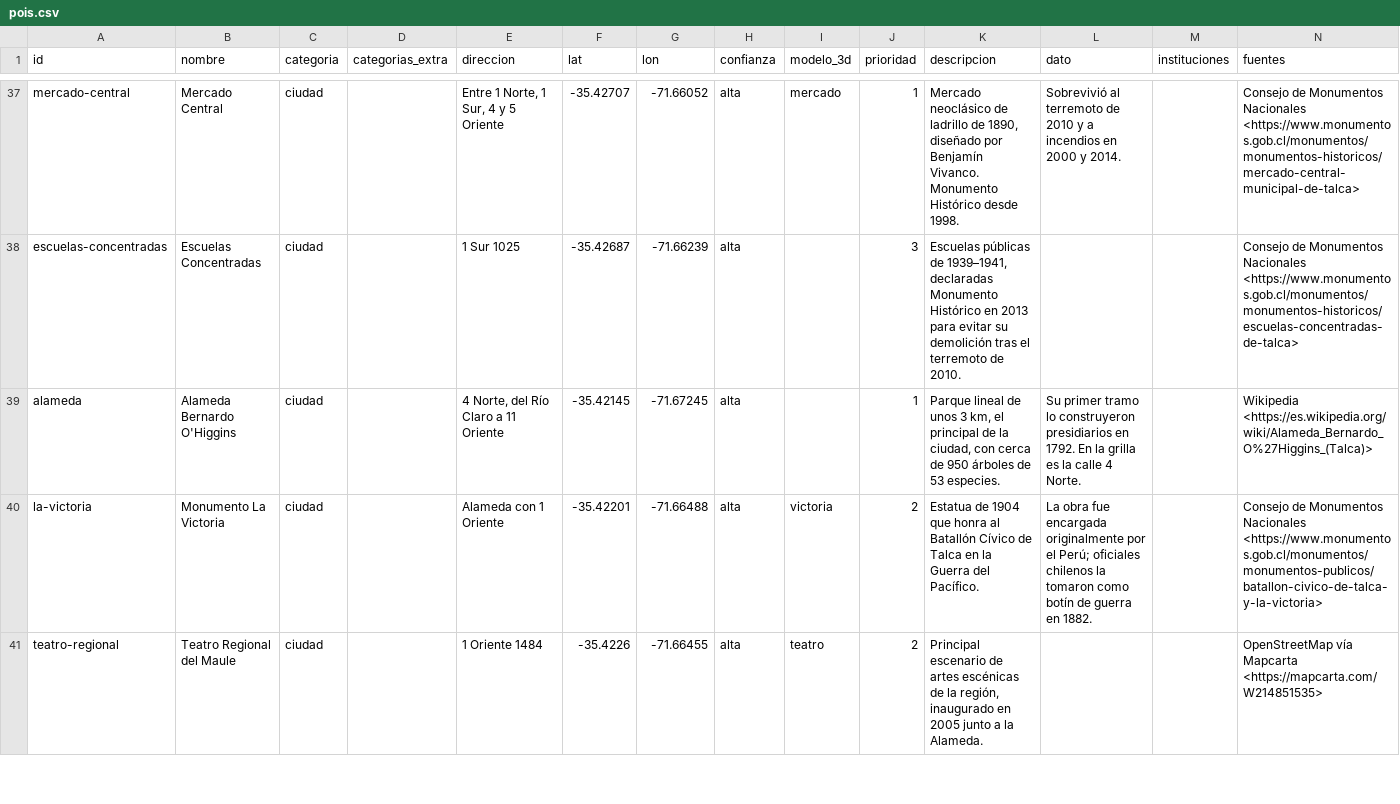
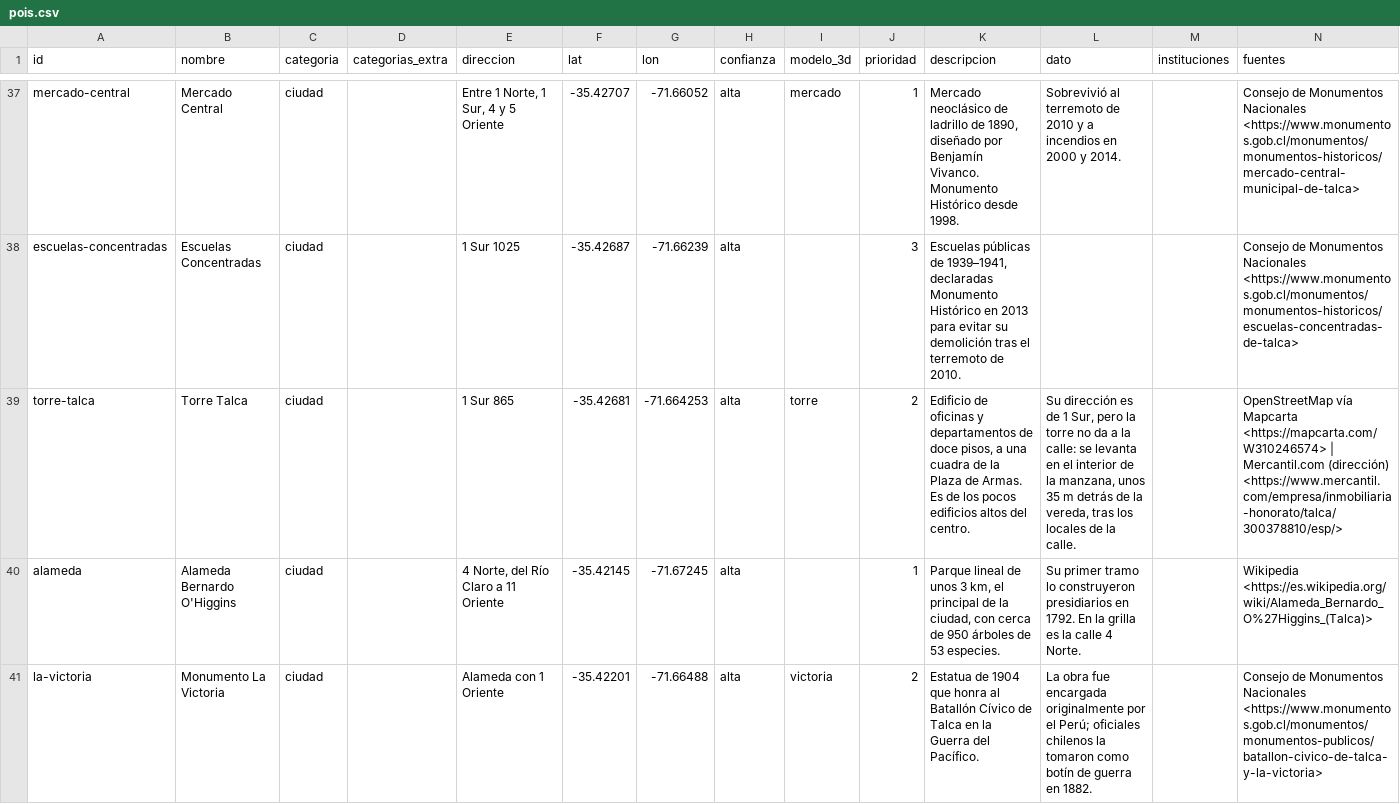
Before and after one commit to eduramirezh/talca-isometrica, a CSV file: data/pois.csv, drawn as a sheet; only a part is shown, gaps mark what is left out; the shorter side is filled out with more unchanged rows.

Commit message:
Torre Talca: lugar nuevo y modelo
1 Sur 865, doce pisos de oficinas y departamentos en el interior de la
manzana de 1 Norte, 1 Sur, 1 y 2 Oriente. Planta de OSM (w310246574):
ala sur de 16 m y una parte norte más angosta, retranqueada 2,6 m al
poniente. Sobre el suelo, de «Talca downtown» (Commons, 2007, desde el
poniente, detrás de la aguja de la Catedral) y la imagen de Esri: muros
blancos, cintas de ventanas por piso en el ala sur, muro poniente de la
parte norte casi ciego, logias grises al norte, techo y sala de
máquinas rojos y el marco de un letrero en el borde oriente. ~37 m
(4,2 m + 11 × 3 m), al nivel de la Plaza de Armas. Aproximados: las
caras oriente y sur, las logias y el letrero.

```diff
--- a/data/pois.csv
+++ b/data/pois.csv
@@ -38,2 +38,3 @@ mercado-central,Mercado Central,ciudad,,"Entre 1 Norte, 1 Sur, 4 y 5 Oriente",-3
 escuelas-concentradas,Escuelas Concentradas,ciudad,,1 Sur 1025,-35.42687,-71.66239,alta,,3,"Escuelas públicas de 1939–1941, declaradas Monumento Histórico en 2013 para evitar su demolición tras el terremoto de 2010.",,,Consejo de Monumentos Nacionales <https://www.monumentos.gob.cl/monumentos/monumentos-historicos/escuelas-concentradas-de-talca>
+torre-talca,Torre Talca,ciudad,,1 Sur 865,-35.42681,-71.664253,alta,torre,2,"Edificio de oficinas y departamentos de doce pisos, a una cuadra de la Plaza de Armas. Es de los pocos edificios altos del centro.","Su dirección es de 1 Sur, pero la torre no da a la calle: se levanta en el interior de la manzana, unos 35 m detrás de la vereda, tras los locales de la calle.",,OpenStreetMap vía Mapcarta <https://mapcarta.com/W310246574> | Mercantil.com (dirección) <https://www.mercantil.com/empresa/inmobiliaria-honorato/talca/300378810/esp/>
 alameda,Alameda Bernardo O'Higgins,ciudad,,"4 Norte, del Río Claro a 11 Oriente",-35.42145,-71.67245,alta,,1,"Parque lineal de unos 3 km, el principal de la ciudad, con cerca de 950 árboles de 53 especies.",Su primer tramo lo construyeron presidiarios en 1792. En la grilla es la calle 4 Norte.,,Wikipedia <https://es.wikipedia.org/wiki/Alameda_Bernardo_O%27Higgins_(Talca)>
```
Also changed, not shown: 5 other files.
